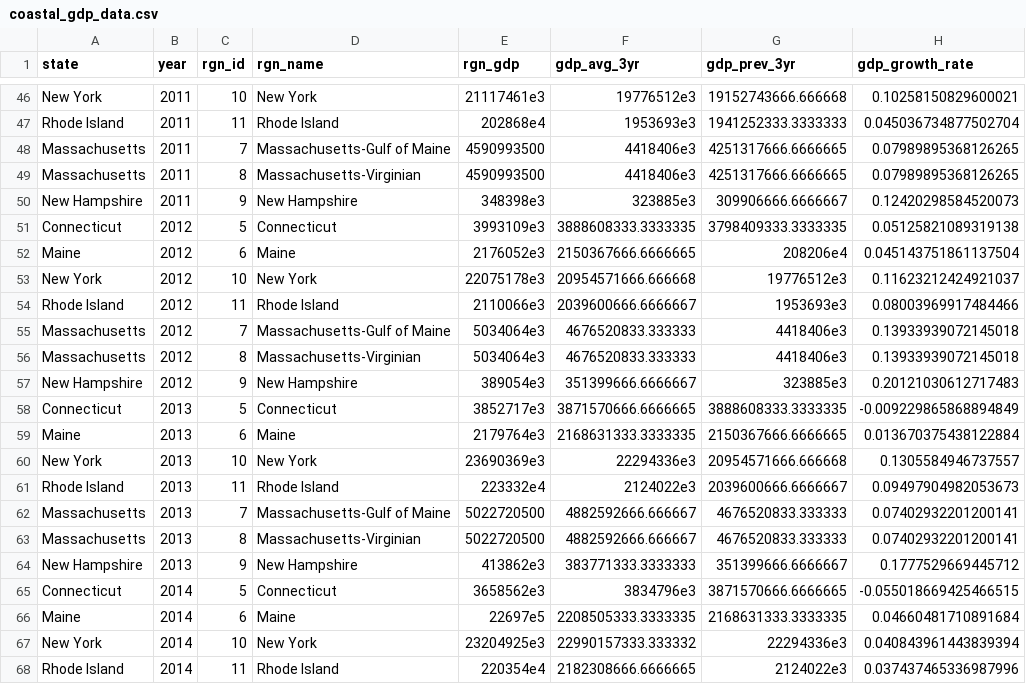
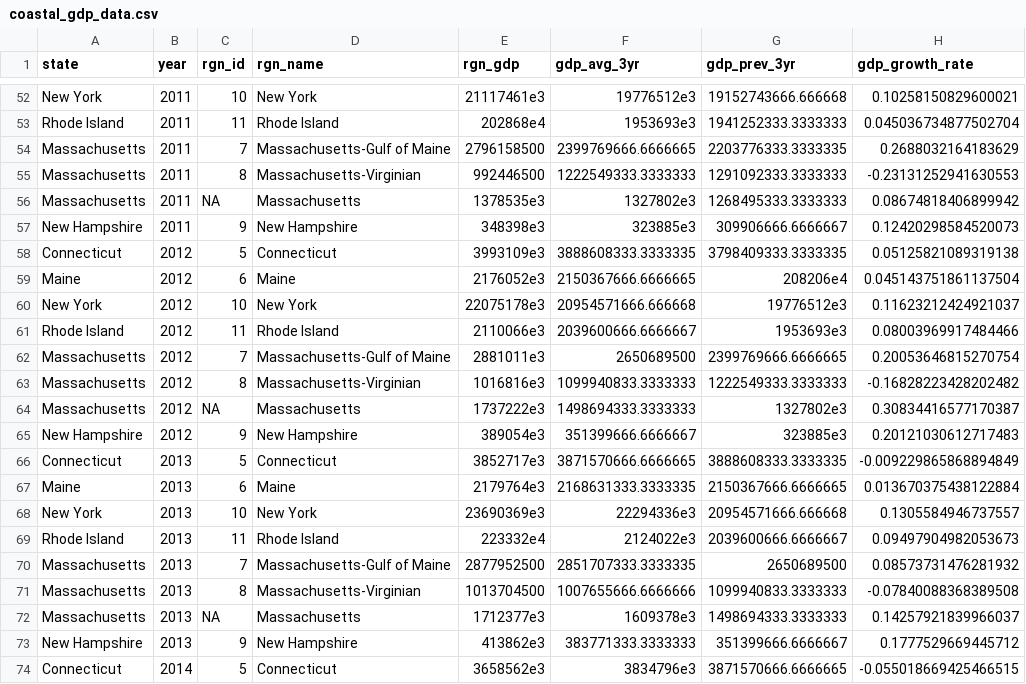
Before and after one commit to jules32/ne-prep, a CSV file: prep/eco/int/coastal_gdp_data.csv, drawn as a sheet; only a part is shown, gaps mark what is left out; the shorter side is filled out with more unchanged rows; the diff covers the shown part only.

```diff
--- a/prep/eco/int/coastal_gdp_data.csv
+++ b/prep/eco/int/coastal_gdp_data.csv
@@ -47,4 +53,5 @@ New York,2011,10,New York,21117461e3,19776512e3,19152743666.666668,0.10258150829
 Rhode Island,2011,11,Rhode Island,202868e4,1953693e3,1941252333.3333333,0.045036734877502704
-Massachusetts,2011,7,Massachusetts-Gulf of Maine,4590993500,4418406e3,4251317666.6666665,0.07989895368126265
-Massachusetts,2011,8,Massachusetts-Virginian,4590993500,4418406e3,4251317666.6666665,0.07989895368126265
+Massachusetts,2011,7,Massachusetts-Gulf of Maine,2796158500,2399769666.6666665,2203776333.3333335,0.2688032164183629
+Massachusetts,2011,8,Massachusetts-Virginian,992446500,1222549333.3333333,1291092333.3333333,-0.23131252941630553
+Massachusetts,2011,NA,Massachusetts,1378535e3,1327802e3,1268495333.3333333,0.08674818406899942
 New Hampshire,2011,9,New Hampshire,348398e3,323885e3,309906666.6666667,0.12420298584520073
@@ -54,4 +61,5 @@ New York,2012,10,New York,22075178e3,20954571666.666668,19776512e3,0.11623212424
 Rhode Island,2012,11,Rhode Island,2110066e3,2039600666.6666667,1953693e3,0.08003969917484466
-Massachusetts,2012,7,Massachusetts-Gulf of Maine,5034064e3,4676520833.333333,4418406e3,0.13933939072145018
-Massachusetts,2012,8,Massachusetts-Virginian,5034064e3,4676520833.333333,4418406e3,0.13933939072145018
+Massachusetts,2012,7,Massachusetts-Gulf of Maine,2881011e3,2650689500,2399769666.6666665,0.20053646815270754
+Massachusetts,2012,8,Massachusetts-Virginian,1016816e3,1099940833.3333333,1222549333.3333333,-0.16828223428202482
+Massachusetts,2012,NA,Massachusetts,1737222e3,1498694333.3333333,1327802e3,0.30834416577170387
 New Hampshire,2012,9,New Hampshire,389054e3,351399666.6666667,323885e3,0.20121030612717483
@@ -61,4 +69,5 @@ New York,2013,10,New York,23690369e3,22294336e3,20954571666.666668,0.13055849467
 Rhode Island,2013,11,Rhode Island,223332e4,2124022e3,2039600666.6666667,0.09497904982053673
-Massachusetts,2013,7,Massachusetts-Gulf of Maine,5022720500,4882592666.666667,4676520833.333333,0.07402932201200141
-Massachusetts,2013,8,Massachusetts-Virginian,5022720500,4882592666.666667,4676520833.333333,0.07402932201200141
+Massachusetts,2013,7,Massachusetts-Gulf of Maine,2877952500,2851707333.3333335,2650689500,0.08573731476281932
+Massachusetts,2013,8,Massachusetts-Virginian,1013704500,1007655666.6666666,1099940833.3333333,-0.07840088368389508
+Massachusetts,2013,NA,Massachusetts,1712377e3,1609378e3,1498694333.3333333,0.14257921839966037
 New Hampshire,2013,9,New Hampshire,413862e3,383771333.3333333,351399666.6666667,0.1777529669445712
```
Also changed, not shown: 8 added rows and 56 edited cells elsewhere in this file, prep/liv/int/coastal_jobs_data.csv, prep/liv/int/coastal_wage_data.csv, 10 other files.
